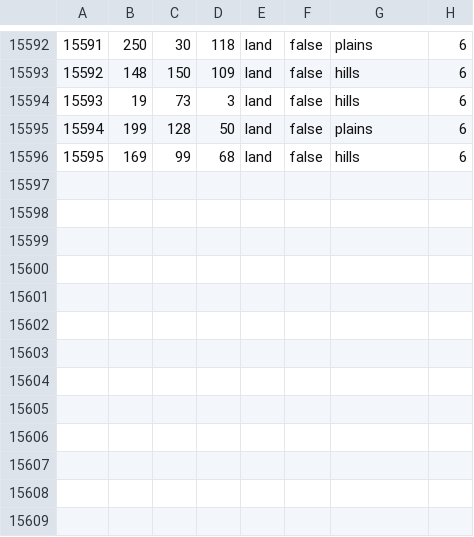
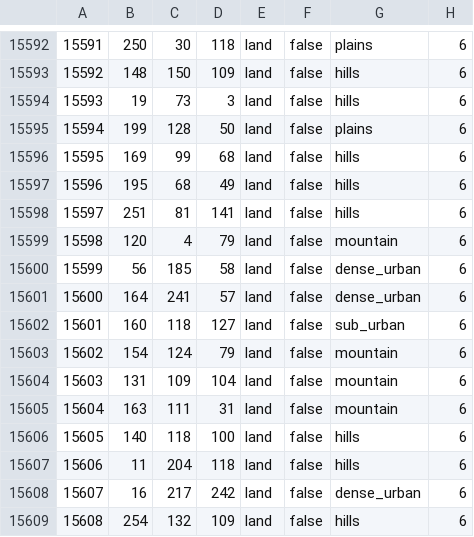
Before and after one commit to TheGamerCant/Modern-Day-Sandbox, a CSV file: map/definition.csv, drawn as a sheet; only a part is shown, gaps mark what is left out.

```diff
--- a/map/definition.csv
+++ b/map/definition.csv
@@ -15596 +15596,14 @@
 15595;169;99;68;land;false;hills;6
+15596;195;68;49;land;false;hills;6
+15597;251;81;141;land;false;hills;6
+15598;120;4;79;land;false;mountain;6
+15599;56;185;58;land;false;dense_urban;6
+15600;164;241;57;land;false;dense_urban;6
+15601;160;118;127;land;false;sub_urban;6
+15602;154;124;79;land;false;mountain;6
+15603;131;109;104;land;false;mountain;6
+15604;163;111;31;land;false;mountain;6
+15605;140;118;100;land;false;hills;6
+15606;11;204;118;land;false;hills;6
+15607;16;217;242;land;false;dense_urban;6
+15608;254;132;109;land;false;hills;6
```
Also changed, not shown: 23 other files.
